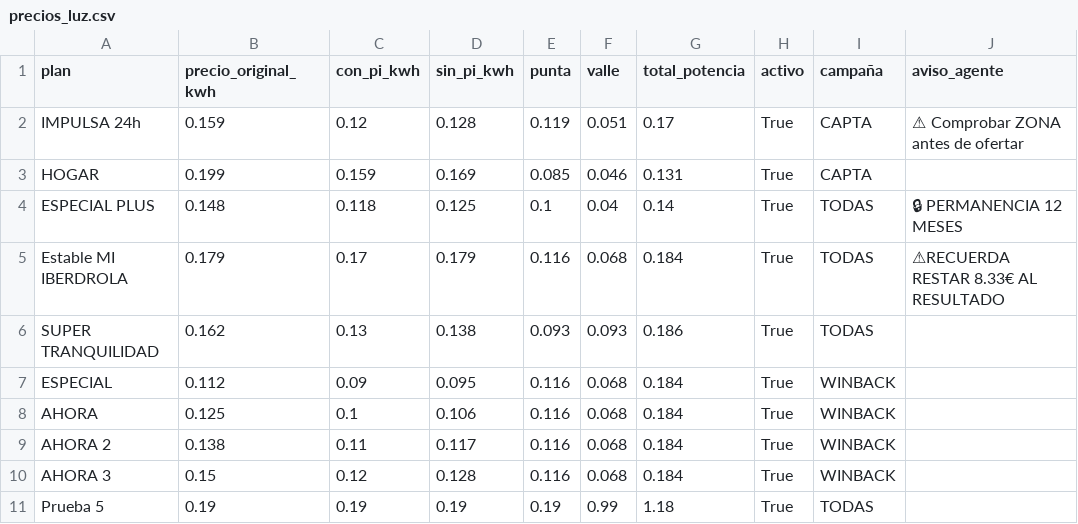
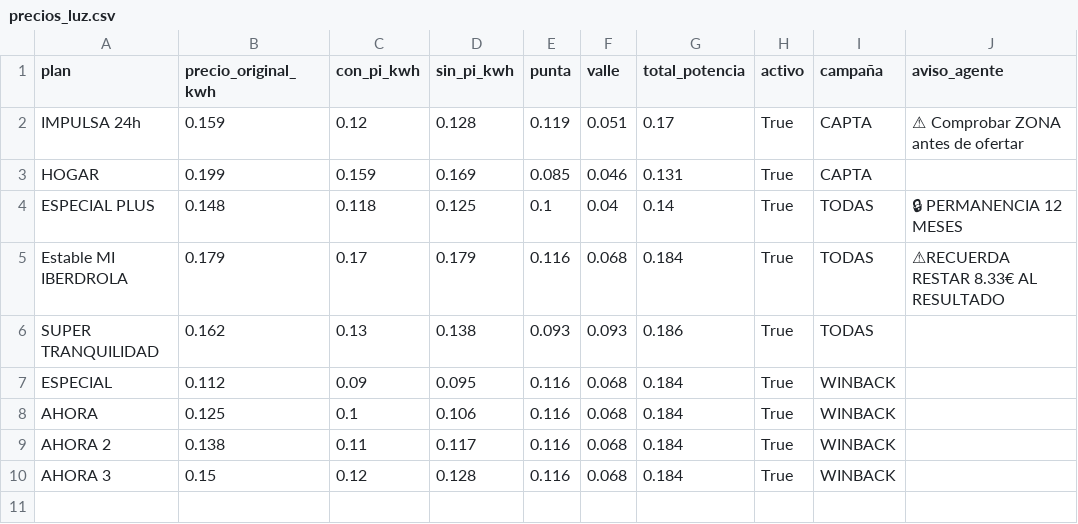
Before and after one commit to cosmocws/zelenzacexv2, a CSV file: data/precios_luz.csv, drawn as a sheet.

```diff
--- a/data/precios_luz.csv
+++ b/data/precios_luz.csv
@@ -10,2 +10 @@ AHORA 2,0.138,0.11,0.117,0.116,0.068,0.184,True,WINBACK,
 AHORA 3,0.15,0.12,0.128,0.116,0.068,0.184,True,WINBACK,
-Prueba 5,0.19,0.19,0.19,0.19,0.99,1.18,True,TODAS,
```
Also changed, not shown: 12 other files.
